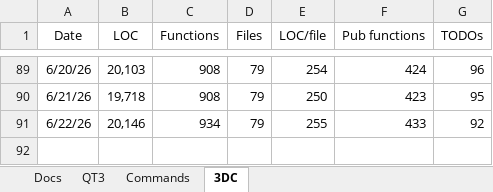
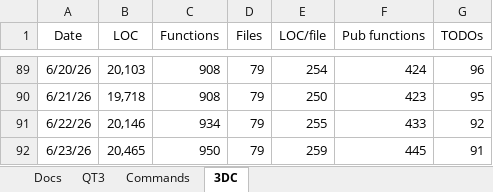
Before and after one commit to aldgoff/paradigmsage, an Excel workbook: meta/project.xlsx, sheet 3DC, drawn as a sheet; only a part is shown, gaps mark what is left out; values as stored, in another font and other column widths than the file's, no borders; the diff names each change by its address in the sheet, - before the commit and + after, or states it on an @@ line.

Commit message:
New approach; pieceList and trays only - POC.

```diff
--- a/meta/project.xlsx (sheet 3DC)
+++ b/meta/project.xlsx (sheet 3DC)
+row 92: 6/23/26 | 20,465 | 950 | 79 | 259 | 445 | 91
```
Also changed, not shown: 9 other files.
